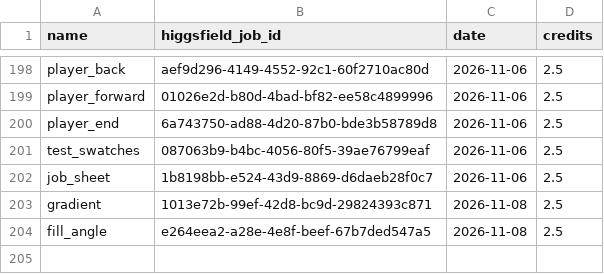
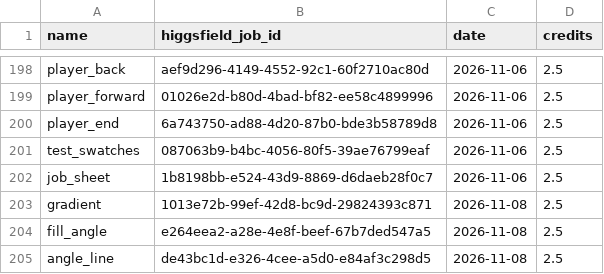
Before and after one commit to cristianonescu/OpenStitch, a TSV file: assets/icons/commands/higgsfield-jobs.tsv, drawn as a sheet; only a part is shown, gaps mark what is left out.

```diff
--- a/assets/icons/commands/higgsfield-jobs.tsv
+++ b/assets/icons/commands/higgsfield-jobs.tsv
@@ -204 +204,2 @@ gradient	1013e72b-99ef-42d8-bc9d-29824393c871	2026-11-08	2.5
 fill_angle	e264eea2-a28e-4e8f-beef-67b7ded547a5	2026-11-08	2.5
+angle_line	de43bc1d-e326-4cee-a5d0-e84af3c298d5	2026-11-08	2.5
```
Also changed, not shown: assets/icons/commands/prompts.tsv, 16 other files.
